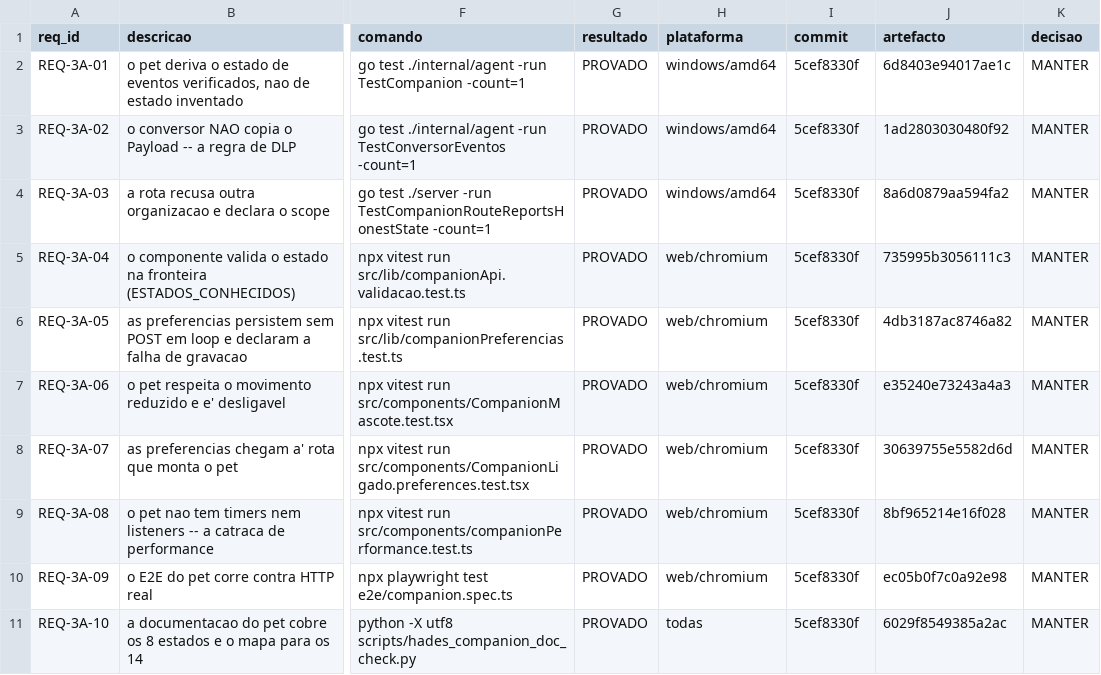
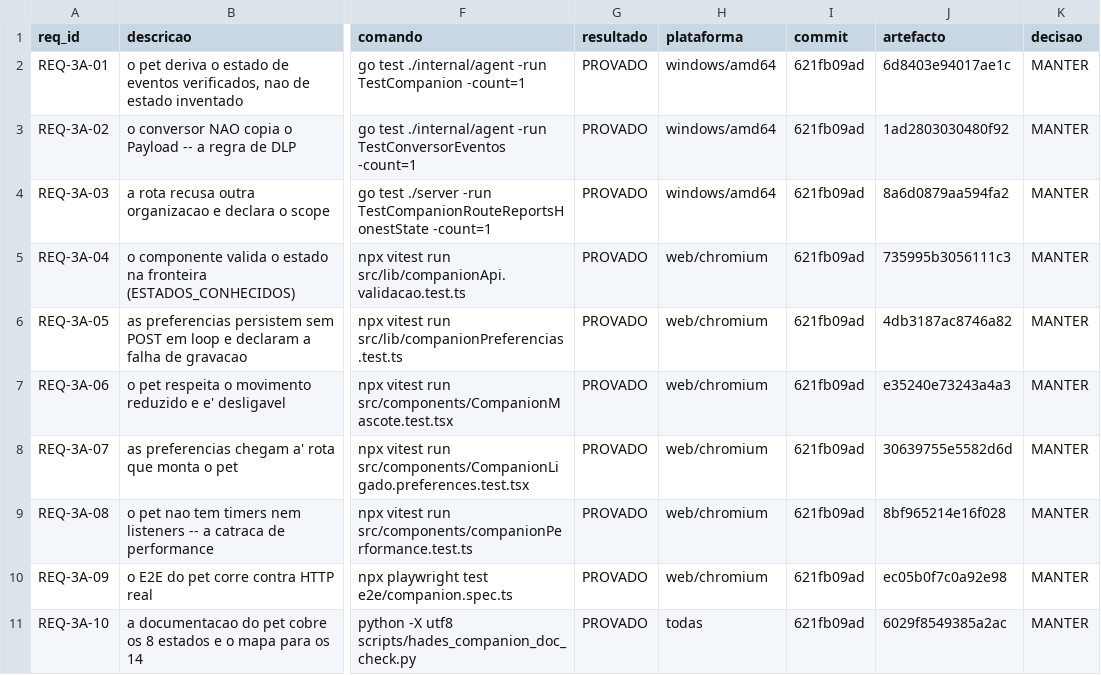
Before and after one commit to DZ23-LTDA/hades-ollama, a CSV file: docs/audit/REQUISITOS.csv, drawn as a sheet; only a part is shown, gaps mark what is left out; the diff names each change by its address in the sheet, - before the commit and + after, or states it on an @@ line.

```diff
--- a/docs/audit/REQUISITOS.csv
+++ b/docs/audit/REQUISITOS.csv
-I2:I11 (commit): 5cef8330f
+I2:I11 (commit): 621fb09ad
```
Also changed, not shown: docs/audit/PARIDADE_EVIDENCIAS.csv, 13 other files.
